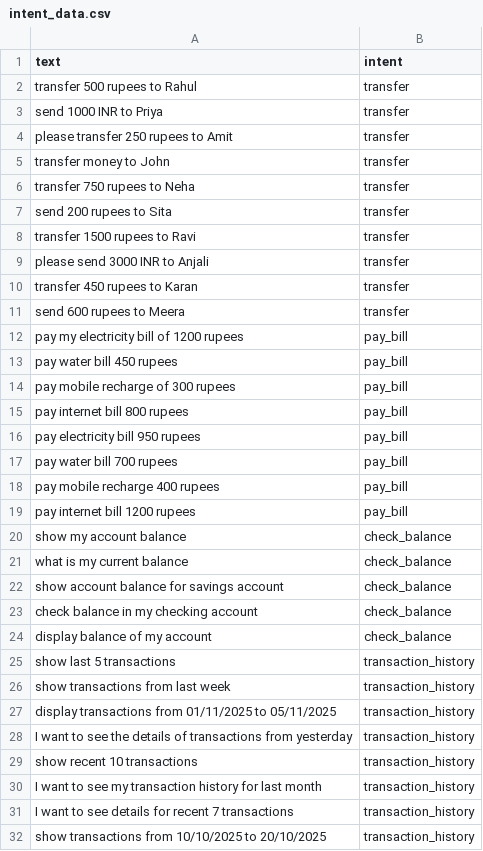
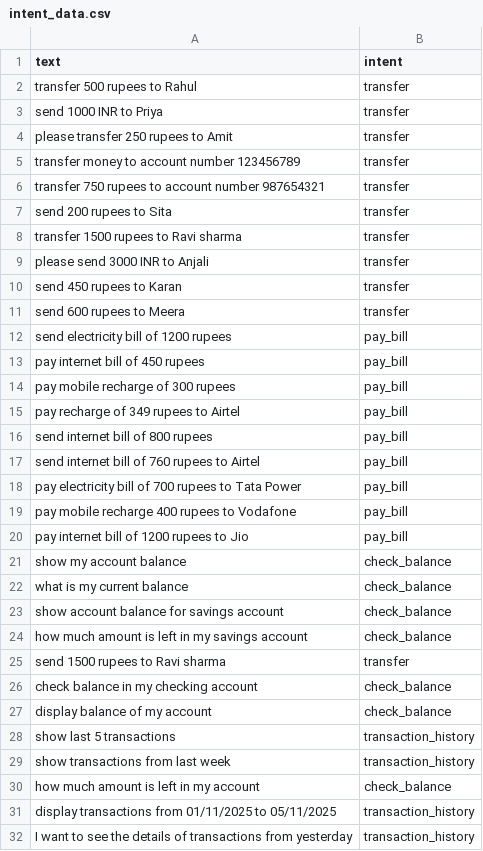
Before and after one commit to Devanshu2005-ally/Voice-Assistant, a CSV file: intent_data.csv, drawn as a sheet; only a part is shown; the shorter side is filled out with more unchanged rows; the diff covers the shown part only.

```diff
--- a/intent_data.csv
+++ b/intent_data.csv
@@ -4,17 +4,18 @@ send 1000 INR to Priya,transfer
 please transfer 250 rupees to Amit,transfer
-transfer money to John,transfer
-transfer 750 rupees to Neha,transfer
+transfer money to account number 123456789,transfer
+transfer 750 rupees to account number 987654321,transfer
 send 200 rupees to Sita,transfer
-transfer 1500 rupees to Ravi,transfer
+transfer 1500 rupees to Ravi sharma,transfer
 please send 3000 INR to Anjali,transfer
-transfer 450 rupees to Karan,transfer
+send 450 rupees to Karan,transfer
 send 600 rupees to Meera,transfer
-pay my electricity bill of 1200 rupees,pay_bill
-pay water bill 450 rupees,pay_bill
+send electricity bill of 1200 rupees,pay_bill
+pay internet bill of 450 rupees,pay_bill
 pay mobile recharge of 300 rupees,pay_bill
-pay internet bill 800 rupees,pay_bill
-pay electricity bill 950 rupees,pay_bill
-pay water bill 700 rupees,pay_bill
-pay mobile recharge 400 rupees,pay_bill
-pay internet bill 1200 rupees,pay_bill
+pay recharge of 349 rupees to Airtel,pay_bill
+send internet bill of 800 rupees,pay_bill
+send internet bill of 760 rupees to Airtel,pay_bill
+pay electricity bill of 700 rupees to Tata Power,pay_bill
+pay mobile recharge 400 rupees to Vodafone,pay_bill
+pay internet bill of 1200 rupees to Jio,pay_bill
 show my account balance,check_balance
@@ -22,2 +23,4 @@ what is my current balance,check_balance
 show account balance for savings account,check_balance
+how much amount is left in my savings account,check_balance
+send 1500 rupees to Ravi sharma,transfer
 check balance in my checking account,check_balance
@@ -26,2 +29,3 @@ show last 5 transactions,transaction_history
 show transactions from last week,transaction_history
+how much amount is left in my account,check_balance
 display transactions from 01/11/2025 to 05/11/2025,transaction_history
```
Also changed, not shown: 38 added rows and 15 edited cells elsewhere in this file, 2 other files.
